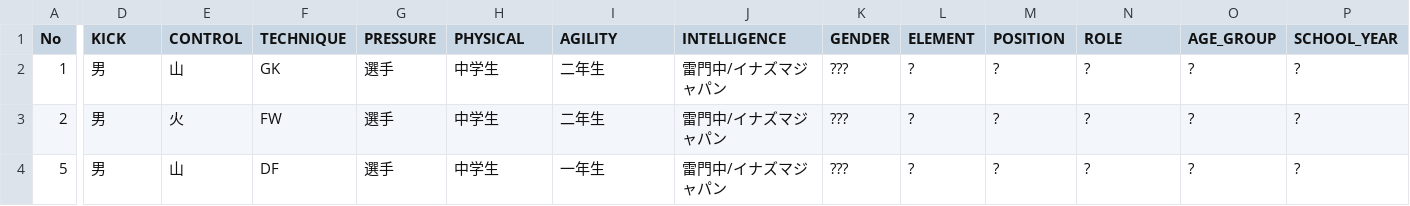
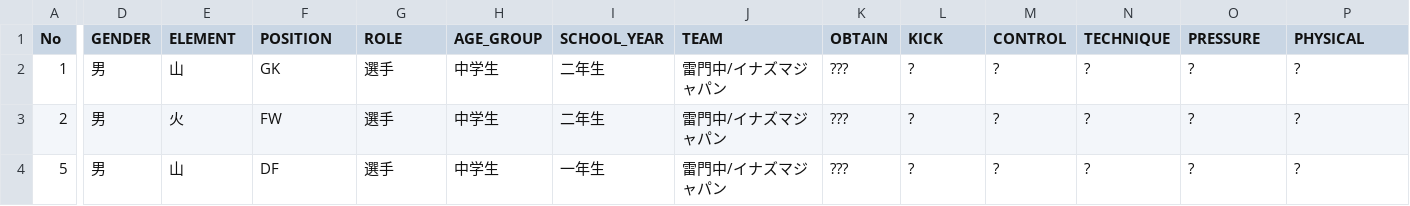
Before and after one commit to tasatoh0835/ie_etc_data, a CSV file: data/IE_VIC_players_data.csv, drawn as a sheet; only a part is shown, gaps mark what is left out; the diff covers the shown part only; the diff names each change by its address in the sheet, - before the commit and + after, or states it on an @@ line.

Commit message:
Update IE_VIC_players_data.csv

```diff
--- a/data/IE_VIC_players_data.csv
+++ b/data/IE_VIC_players_data.csv
-D1: KICK
+D1: GENDER
-E1: CONTROL
+E1: ELEMENT
-F1: TECHNIQUE
+F1: POSITION
-G1: PRESSURE
+G1: ROLE
-H1: PHYSICAL
+H1: AGE_GROUP
-I1: AGILITY
+I1: SCHOOL_YEAR
-J1: INTELLIGENCE
+J1: TEAM
-K1: GENDER
+K1: OBTAIN
-L1: ELEMENT
+L1: KICK
-M1: POSITION
+M1: CONTROL
-N1: ROLE
+N1: TECHNIQUE
-O1: AGE_GROUP
+O1: PRESSURE
-P1: SCHOOL_YEAR
+P1: PHYSICAL
```
Also changed, not shown: 2 edited cells elsewhere in this file.
